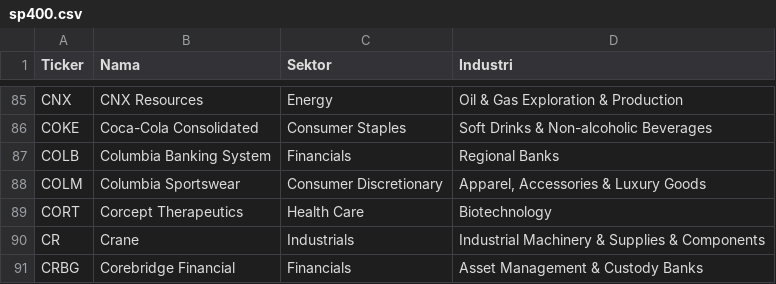
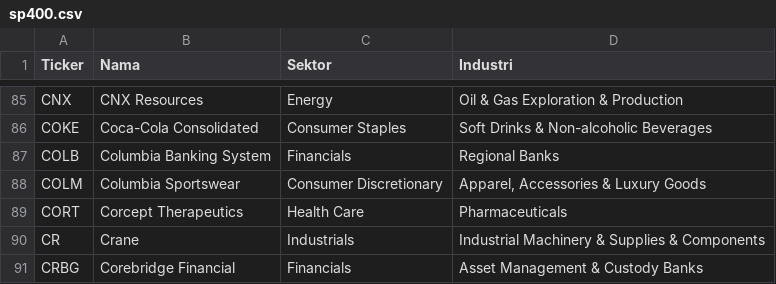
Before and after one commit to 2013tib-droid/US-MARKET, a CSV file: tickers/sp400.csv, drawn as a sheet; only a part is shown, gaps mark what is left out.

```diff
--- a/tickers/sp400.csv
+++ b/tickers/sp400.csv
@@ -88,3 +88,3 @@ COLB,Columbia Banking System,Financials,Regional Banks
 COLM,Columbia Sportswear,Consumer Discretionary,"Apparel, Accessories & Luxury Goods"
-CORT,Corcept Therapeutics,Health Care,Biotechnology
+CORT,Corcept Therapeutics,Health Care,Pharmaceuticals
 CR,Crane,Industrials,Industrial Machinery & Supplies & Components
```
Also changed, not shown: hasil/quality.csv, hasil/smartmoney.csv, 4 other files.
